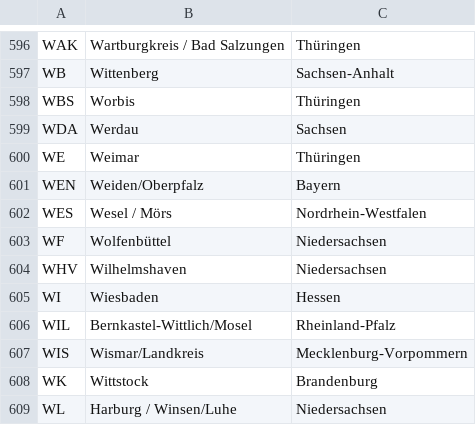
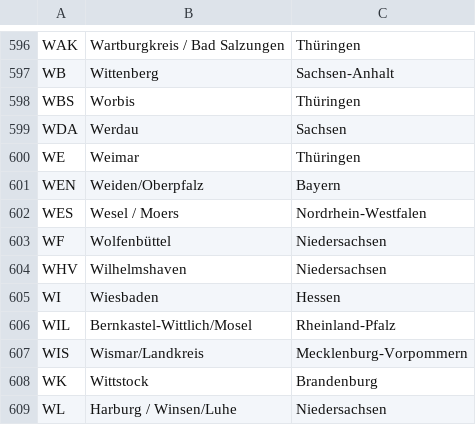
Before and after one commit to PatrickBeck/kfzcheck, a CSV file: src/opt/kfzcheck/kfzlist/de.csv, drawn as a sheet; only a part is shown, gaps mark what is left out.

```diff
--- a/src/opt/kfzcheck/kfzlist/de.csv
+++ b/src/opt/kfzcheck/kfzlist/de.csv
@@ -601,3 +601,3 @@ WE,Weimar,Thüringen
 WEN,Weiden/Oberpfalz,Bayern
-WES,Wesel / Mörs,Nordrhein-Westfalen
+WES,Wesel / Moers,Nordrhein-Westfalen
 WF,Wolfenbüttel,Niedersachsen
```
Also changed, not shown: src/opt/kfzcheck/kfzlist/pl.csv, 3 other files.
